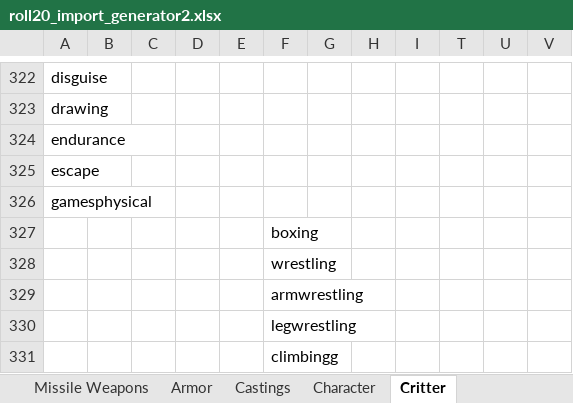
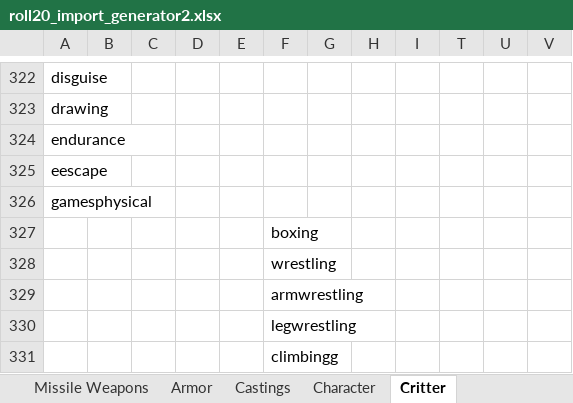
Before and after one commit to Roll20/roll20-character-sheets, an Excel workbook: DangerousJourneys-Mythus/accessories/roll20_import_generator2.xlsx, sheet Critter, drawn as a sheet; only a part is shown, gaps mark what is left out; values as stored, in another font and other column widths than the file's, no borders; the diff names each change by its address in the sheet, - before the commit and + after, or states it on an @@ line.

Commit message:
Update roll20_import_generator2.xlsx
Added Subterranean Orientation and fixed Escape

```diff
--- a/DangerousJourneys-Mythus/accessories/roll20_import_generator2.xlsx (sheet Critter)
+++ b/DangerousJourneys-Mythus/accessories/roll20_import_generator2.xlsx (sheet Critter)
-A325: escape
+A325: eescape
```
